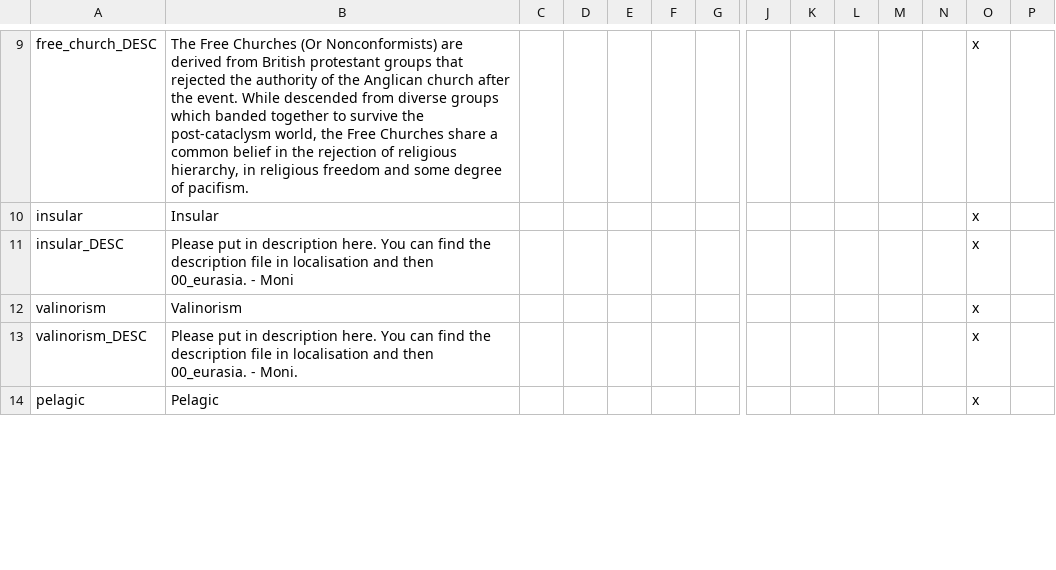
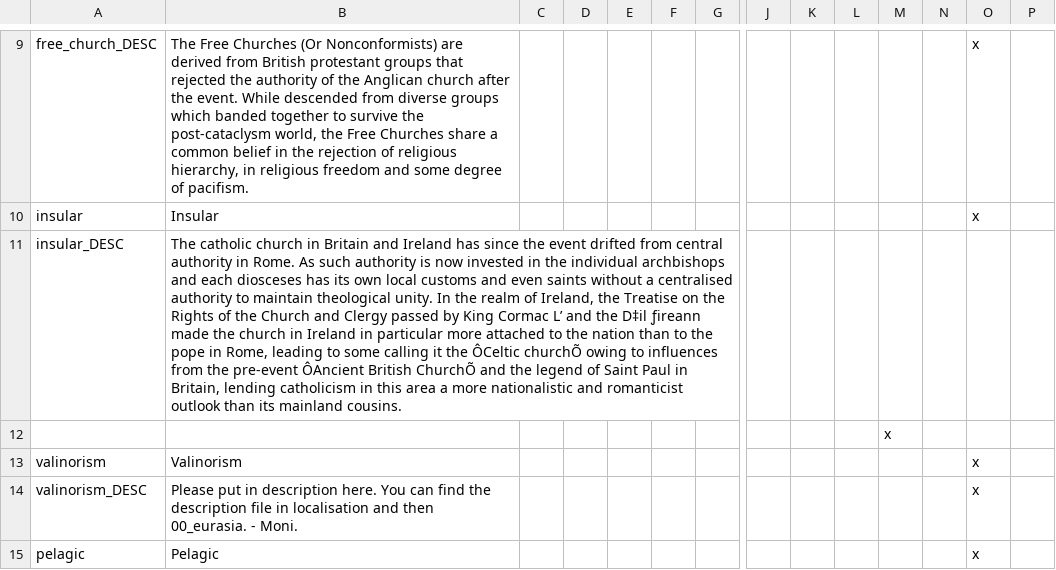
Before and after one commit to klorpa/After-The-End-Eurasia, a CSV file: ATE_Eurasia/localisation/00_eurasia.csv, drawn as a sheet; only a part is shown, gaps mark what is left out; rows hold the shown columns only; the diff names each change by its address in the sheet, - before the commit and + after, or states it on an @@ line.

Commit message:
Insular Description and further isle of man cultural localisation
Added Insualr Description + names for isle of man in manx,irish,ulster scots, scots, scottish gaelic, welsh and cornish

```diff
--- a/ATE_Eurasia/localisation/00_eurasia.csv
+++ b/ATE_Eurasia/localisation/00_eurasia.csv
-B11: Please put in description here. You can find the description file in localisation and then 00_eurasia. - Moni
+B11: The catholic church in Britain and Ireland has since the event drifted from central authority in Rome. As such authority is now invested in the individual archbishops and each diosceses has its own local customs and even saints without a centralised authority to maintain theological unity. In the realm of Ireland, the Treatise on the Rights of the Church and Clergy passed by King Cormac L’ and the D‡il ƒireann made the church in Ireland in particular more attached to the nation than to the pope in Rome, leading to some calling it the ÔCeltic churchÕ owing to influences from the pre-event ÔAncient British ChurchÕ and the legend of Saint Paul in Britain, lending catholicism in this area a more nationalistic and romanticist outlook than its mainland cousins.
-O11: x
+O11: (empty)
+row 12:  |  |  |  |  |  |  |  |  |  | x
```
Also changed, not shown: 1 other file.
